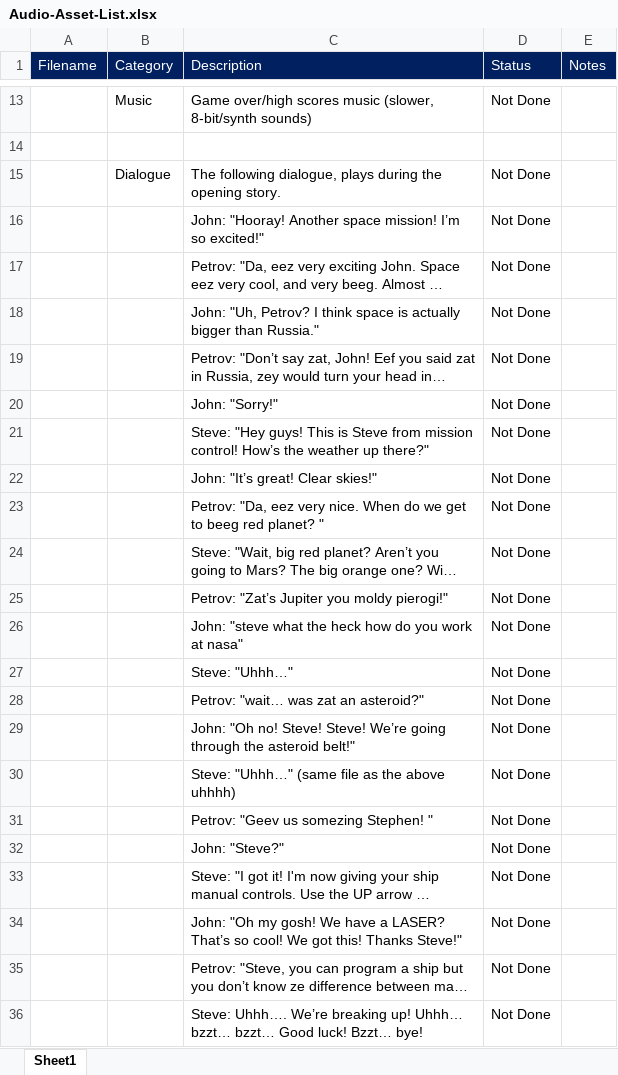
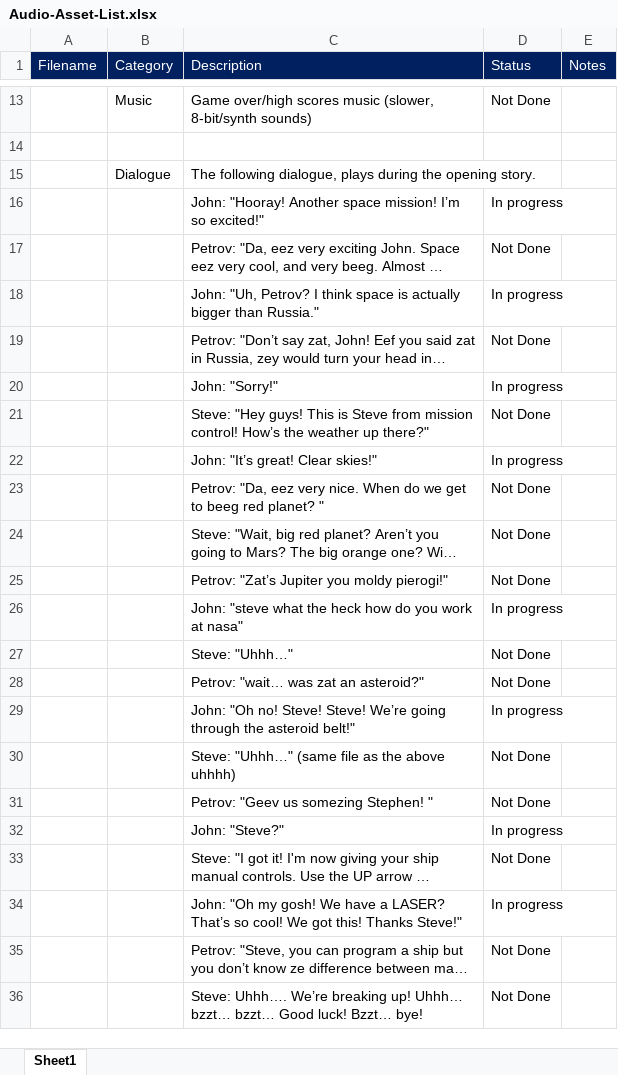
Before and after one commit to bxh9261/SS-Asteroid, an Excel workbook: documentation/Audio-Asset-List.xlsx, sheet Sheet1, drawn as a sheet; only a part is shown, gaps mark what is left out; long unchanged cells end in …; values as stored, in another font and other column widths than the file's, no borders; the diff covers the shown part only; the diff names each change by its address in the sheet, - before the commit and + after, or states it on an @@ line.

```diff
--- a/documentation/Audio-Asset-List.xlsx (sheet Sheet1)
+++ b/documentation/Audio-Asset-List.xlsx (sheet Sheet1)
-D15 (Status): Not Done
+D15 (Status): (empty)
-D16 (Status): Not Done
+D16 (Status): In progress
-D18 (Status): Not Done
+D18 (Status): In progress
-D20 (Status): Not Done
+D20 (Status): In progress
-D22 (Status): Not Done
+D22 (Status): In progress
-D26 (Status): Not Done
+D26 (Status): In progress
-D29 (Status): Not Done
+D29 (Status): In progress
-D32 (Status): Not Done
+D32 (Status): In progress
-D34 (Status): Not Done
+D34 (Status): In progress
```
Also changed, not shown: 16 edited cells elsewhere in this sheet, 29 other files.
